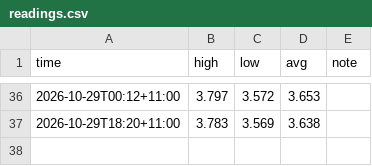
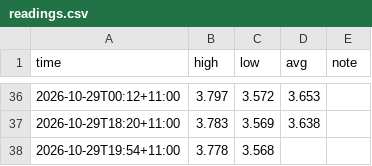
Before and after one commit to Lwhitehouse8/mur-balancing, a CSV file: readings.csv, drawn as a sheet; only a part is shown, gaps mark what is left out.

```diff
--- a/readings.csv
+++ b/readings.csv
@@ -37 +37,2 @@ time,high,low,avg,note
 2026-10-29T18:20+11:00,3.783,3.569,3.638,
+2026-10-29T19:54+11:00,3.778,3.568,,
```
